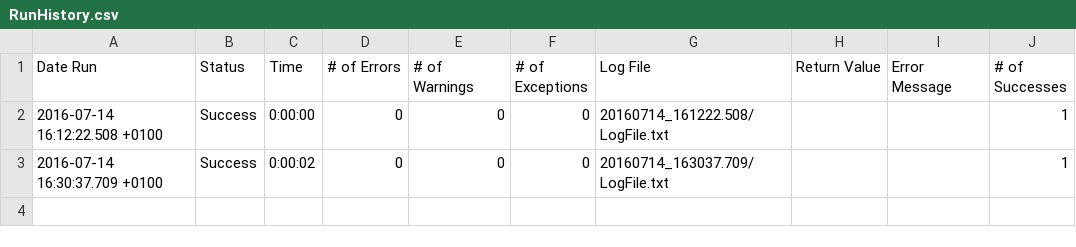
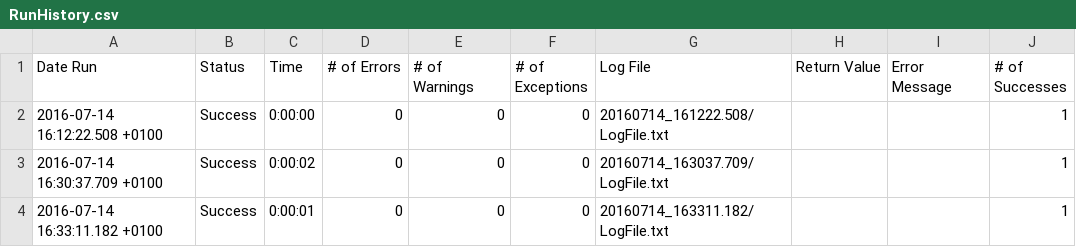
Before and after one commit to PModi1980/TestPlantDemo, a CSV file: NewTest.suite/Results/MainScript/RunHistory.csv, drawn as a sheet; the diff names each change by its address in the sheet, - before the commit and + after, or states it on an @@ line.

```diff
--- a/NewTest.suite/Results/MainScript/RunHistory.csv
+++ b/NewTest.suite/Results/MainScript/RunHistory.csv
+row 4: 2016-07-14 16:33:11.182 +0100 | Success | 0:00:01 | 0 | 0 | 0 | 20160714_163311.182/LogFile.txt |  |  | 1
```
Also changed, not shown: 4 other files.
